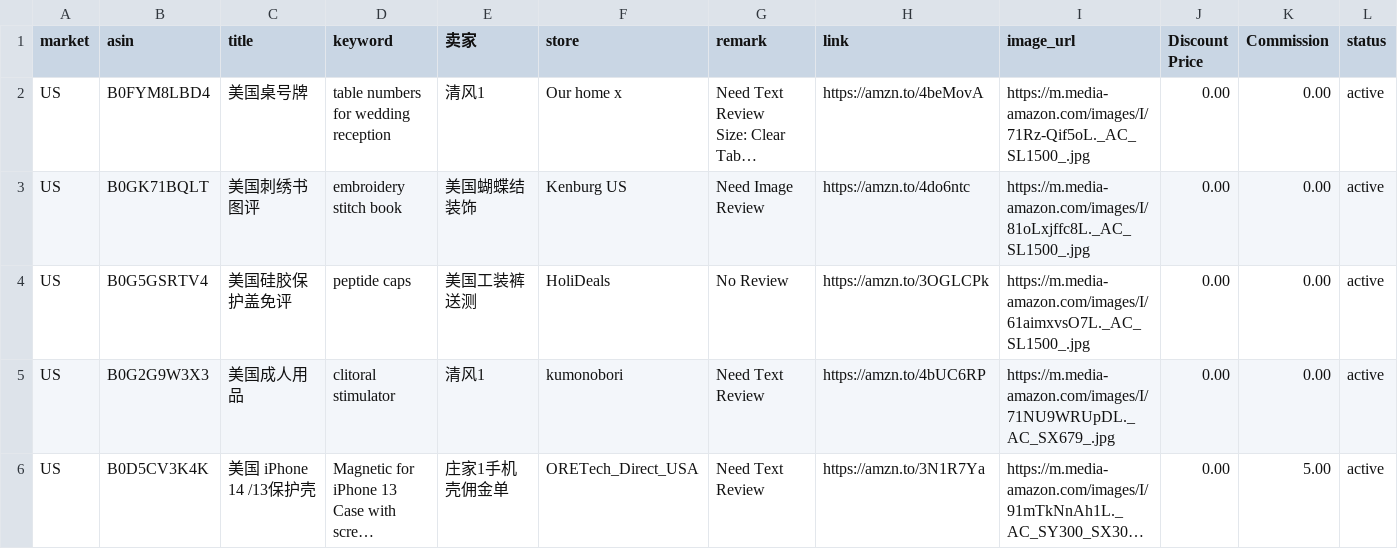
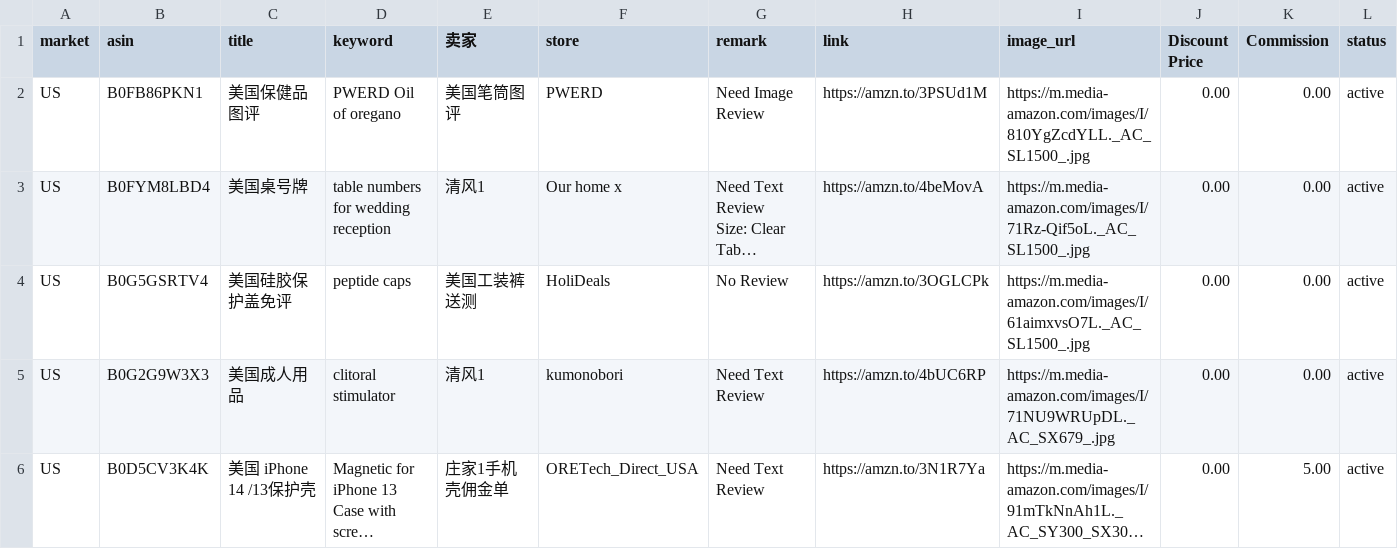
Before and after one commit to dalemy-1/us, a CSV file: us.csv, drawn as a sheet; only a part is shown; long unchanged cells end in …; removed rows and columns are numbered as before the commit, all else as after; the diff names each change by its address in the sheet, - before the commit and + after, or states it on an @@ line.

```diff
--- a/us.csv
+++ b/us.csv
+row 2: US | B0FB86PKN1 | 美国保健品图评 | PWERD Oil of oregano | 美国笔筒图评 | PWERD | Need Image Review | https://amzn.to/3PSUd1M | https://m.media-amazon.com/images/I/810YgZcdYLL._AC_SL1500_.jpg | 0.00 | 0.00 | active
-row 3: US | B0GK71BQLT | 美国刺绣书图评 | embroidery stitch book | 美国蝴蝶结装饰 | Kenburg US | Need Image Review | https://amzn.to/4do6ntc | https://m.media-amazon.com/images/I/81oLxjffc8L._AC_SL1500_.jpg | 0.00 | 0.00 | active
```
Also changed, not shown: de.csv, uk.csv.
